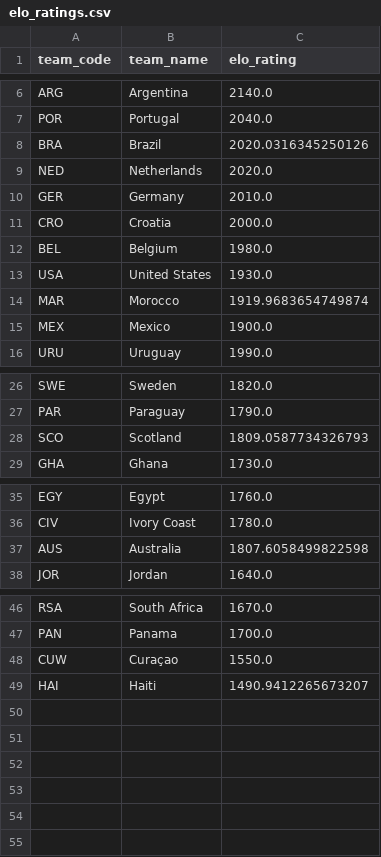
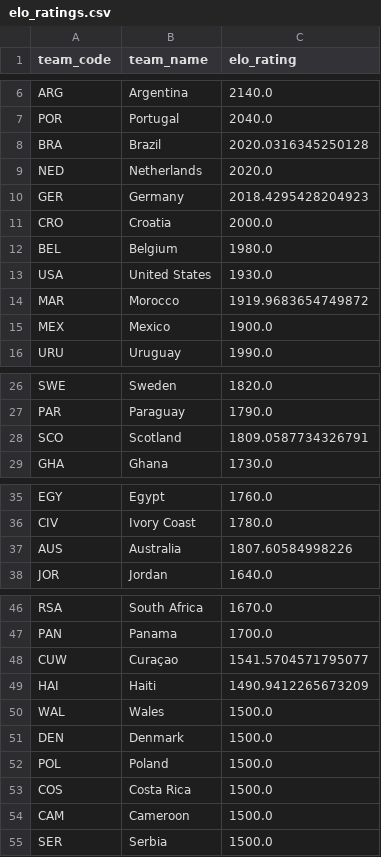
Before and after one commit to SajanthChandrakumar/wm2026_predictor, a CSV file: data/elo_ratings.csv, drawn as a sheet; only a part is shown, gaps mark what is left out.

```diff
--- a/data/elo_ratings.csv
+++ b/data/elo_ratings.csv
@@ -7,5 +7,5 @@ ARG,Argentina,2140.0
 POR,Portugal,2040.0
-BRA,Brazil,2020.0316345250126
+BRA,Brazil,2020.0316345250128
 NED,Netherlands,2020.0
-GER,Germany,2010.0
+GER,Germany,2018.4295428204923
 CRO,Croatia,2000.0
@@ -13,3 +13,3 @@ BEL,Belgium,1980.0
 USA,United States,1930.0
-MAR,Morocco,1919.9683654749874
+MAR,Morocco,1919.9683654749872
 MEX,Mexico,1900.0
@@ -27,3 +27,3 @@ SWE,Sweden,1820.0
 PAR,Paraguay,1790.0
-SCO,Scotland,1809.0587734326793
+SCO,Scotland,1809.0587734326791
 GHA,Ghana,1730.0
@@ -36,3 +36,3 @@ EGY,Egypt,1760.0
 CIV,Ivory Coast,1780.0
-AUS,Australia,1807.6058499822598
+AUS,Australia,1807.60584998226
 JOR,Jordan,1640.0
@@ -47,3 +47,9 @@ RSA,South Africa,1670.0
 PAN,Panama,1700.0
-CUW,Curaçao,1550.0
-HAI,Haiti,1490.9412265673207
+CUW,Curaçao,1541.5704571795077
+HAI,Haiti,1490.9412265673209
+WAL,Wales,1500.0
+DEN,Denmark,1500.0
+POL,Poland,1500.0
+COS,Costa Rica,1500.0
+CAM,Cameroon,1500.0
+SER,Serbia,1500.0
```
Also changed, not shown: 3 other files.
